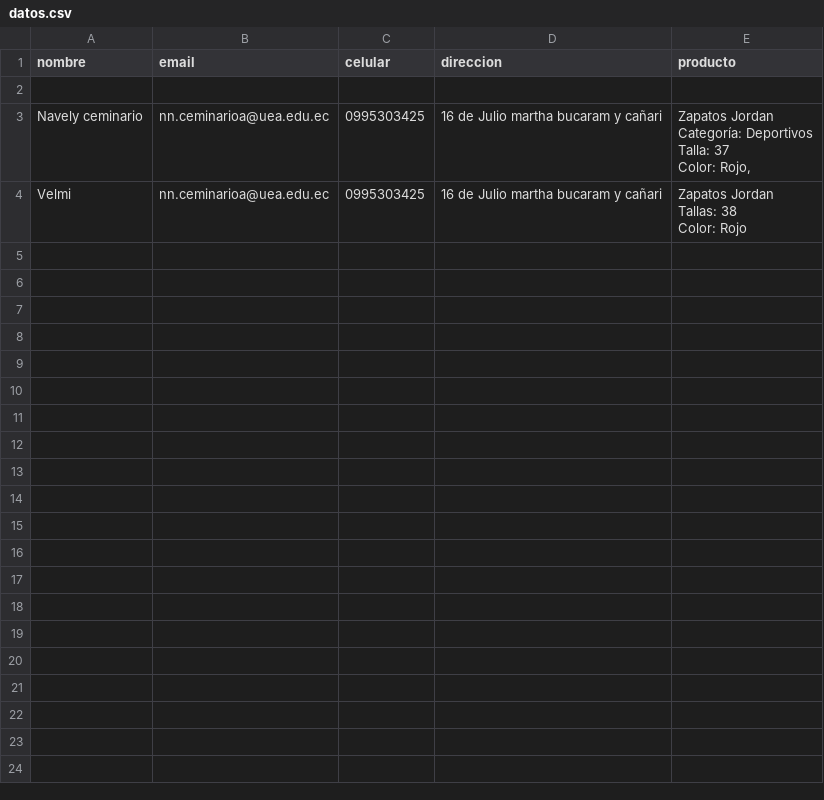
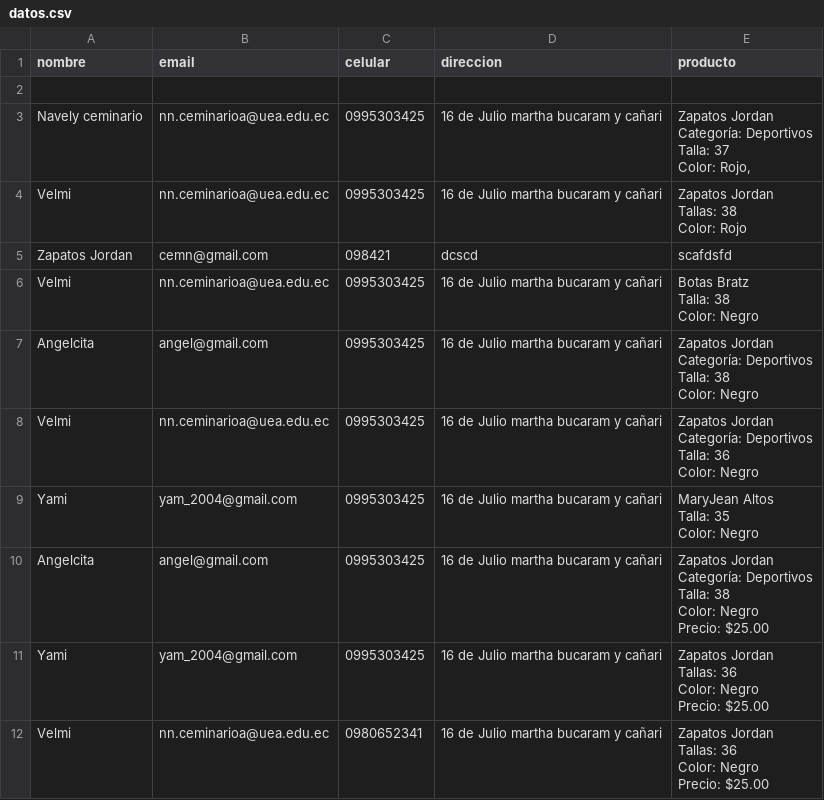
Before and after one commit to vely2004/Desarrolloweb-NC, a CSV file: Proyecto_tienda_Velsh/inventario/data/datos.csv, drawn as a sheet.

```diff
--- a/Proyecto_tienda_Velsh/inventario/data/datos.csv
+++ b/Proyecto_tienda_Velsh/inventario/data/datos.csv
@@ -9 +9,31 @@ Tallas: 38
 Color:  Rojo"
+Zapatos Jordan,cemn@gmail.com,098421,dcscd,scafdsfd
+Velmi,nn.ceminarioa@uea.edu.ec,0995303425,16 de Julio martha bucaram y cañari,"Botas Bratz
+Talla:  38
+Color: Negro
+"
+Angelcita,angel@gmail.com,0995303425,16 de Julio martha bucaram y cañari,"Zapatos Jordan
+Categoría: Deportivos
+Talla:  38
+Color: Negro"
+Velmi,nn.ceminarioa@uea.edu.ec,0995303425,16 de Julio martha bucaram y cañari,"Zapatos Jordan
+Categoría: Deportivos
+Talla: 36
+Color: Negro"
+Yami,yam_2004@gmail.com,0995303425,16 de Julio martha bucaram y cañari,"MaryJean Altos
+Talla: 35
+Color: Negro
+"
+Angelcita,angel@gmail.com,0995303425,16 de Julio martha bucaram y cañari,"Zapatos Jordan
+Categoría: Deportivos
+Talla: 38
+Color: Negro
+Precio: $25.00"
+Yami,yam_2004@gmail.com,0995303425,16 de Julio martha bucaram y cañari,"Zapatos Jordan
+Tallas: 36
+Color: Negro
+Precio: $25.00"
+Velmi,nn.ceminarioa@uea.edu.ec,0980652341,16 de Julio martha bucaram y cañari,"Zapatos Jordan
+Tallas: 36
+Color: Negro
+Precio: $25.00"
```
Also changed, not shown: 7 other files.
